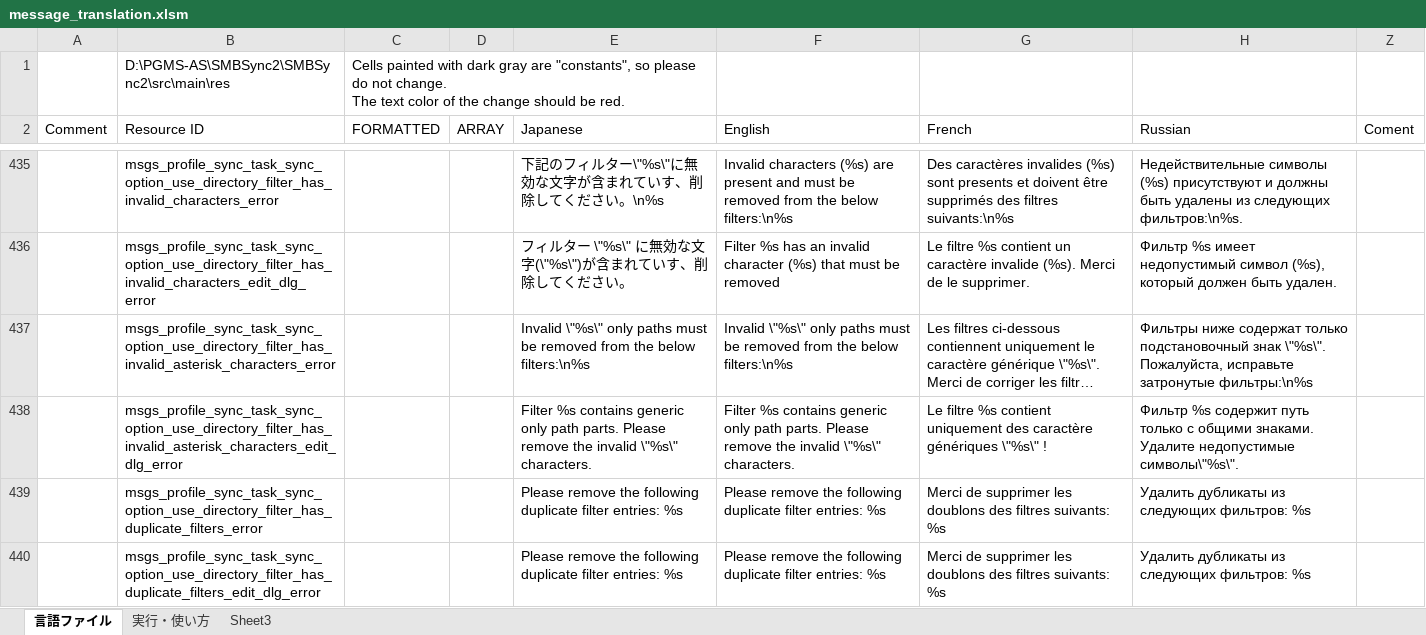
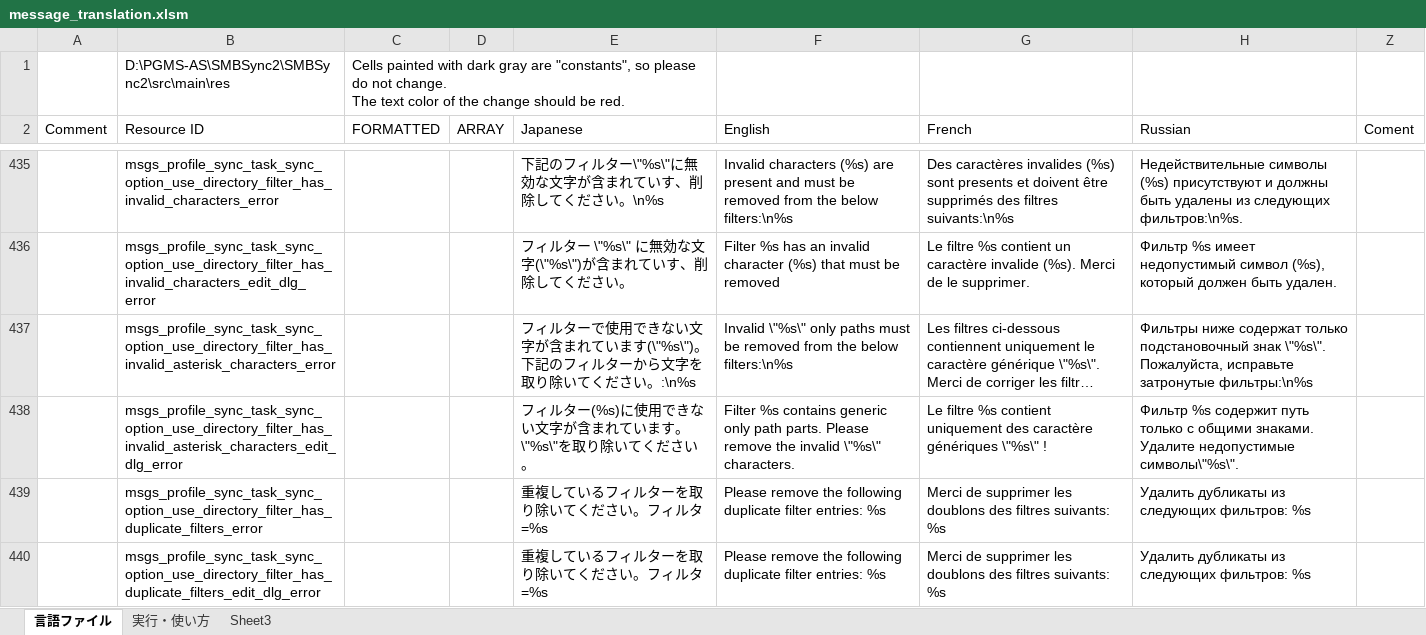
Before and after one commit to PhilZ-cwm6/SMBSync2, an Excel workbook: message_translation.xlsm, sheet 言語ファイル, drawn as a sheet; only a part is shown, gaps mark what is left out; long unchanged cells end in …; values as stored, in another font and other column widths than the file's, no cell formats; charts and pictures not drawn; the diff covers the shown part only; the diff names each change by its address in the sheet, - before the commit and + after, or states it on an @@ line.

Commit message:
Update message_translation.xlsm
merge upstream japaneese changes

```diff
--- a/message_translation.xlsm (sheet 言語ファイル)
+++ b/message_translation.xlsm (sheet 言語ファイル)
-E437 (Japanese): Invalid \"%s\" only paths must be removed from the below filters:\n%s
+E437 (Japanese): フィルターで使用できない文字が含まれています(\"%s\")。 下記のフィルターから文字を取り除いてください。:\n%s
-E438 (Japanese): Filter %s contains generic only path parts. Please remove the invalid \"%s\" characters.
+E438 (Japanese): フィルター(%s)に使用できない文字が含まれています。 \"%s\"を取り除いてください。
-E439:E440 (Japanese): Please remove the following duplicate filter entries: %s
+E439:E440 (Japanese): 重複しているフィルターを取り除いてください。フィルタ=%s
```
Also changed, not shown: 6 edited cells elsewhere in this sheet, cell formats.
